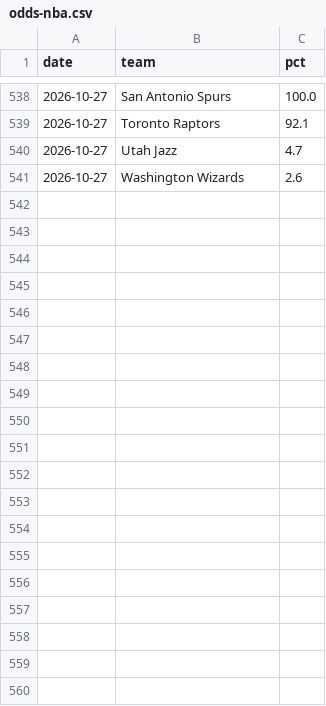
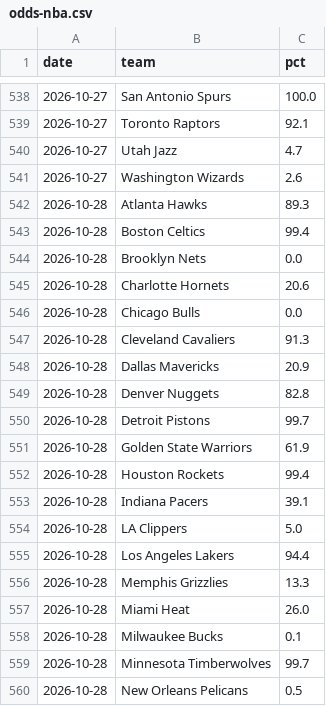
Before and after one commit to kyeill/standings, a CSV file: output/history/odds-nba.csv, drawn as a sheet; only a part is shown, gaps mark what is left out; the diff covers the shown part only; the diff names each change by its address in the sheet, - before the commit and + after, or states it on an @@ line.

```diff
--- a/output/history/odds-nba.csv
+++ b/output/history/odds-nba.csv
+row 542: 2026-10-28 | Atlanta Hawks | 89.3
+row 543: 2026-10-28 | Boston Celtics | 99.4
+row 544: 2026-10-28 | Brooklyn Nets | 0.0
+row 545: 2026-10-28 | Charlotte Hornets | 20.6
+row 546: 2026-10-28 | Chicago Bulls | 0.0
+row 547: 2026-10-28 | Cleveland Cavaliers | 91.3
+row 548: 2026-10-28 | Dallas Mavericks | 20.9
+row 549: 2026-10-28 | Denver Nuggets | 82.8
+row 550: 2026-10-28 | Detroit Pistons | 99.7
+row 551: 2026-10-28 | Golden State Warriors | 61.9
+row 552: 2026-10-28 | Houston Rockets | 99.4
+row 553: 2026-10-28 | Indiana Pacers | 39.1
+row 554: 2026-10-28 | LA Clippers | 5.0
+row 555: 2026-10-28 | Los Angeles Lakers | 94.4
+row 556: 2026-10-28 | Memphis Grizzlies | 13.3
+row 557: 2026-10-28 | Miami Heat | 26.0
+row 558: 2026-10-28 | Milwaukee Bucks | 0.1
+row 559: 2026-10-28 | Minnesota Timberwolves | 99.7
+row 560: 2026-10-28 | New Orleans Pelicans | 0.5
```
Also changed, not shown: 11 added rows elsewhere in this file, output/history/odds-mlb.csv, output/history/odds-nfl.csv, 2 other files.
